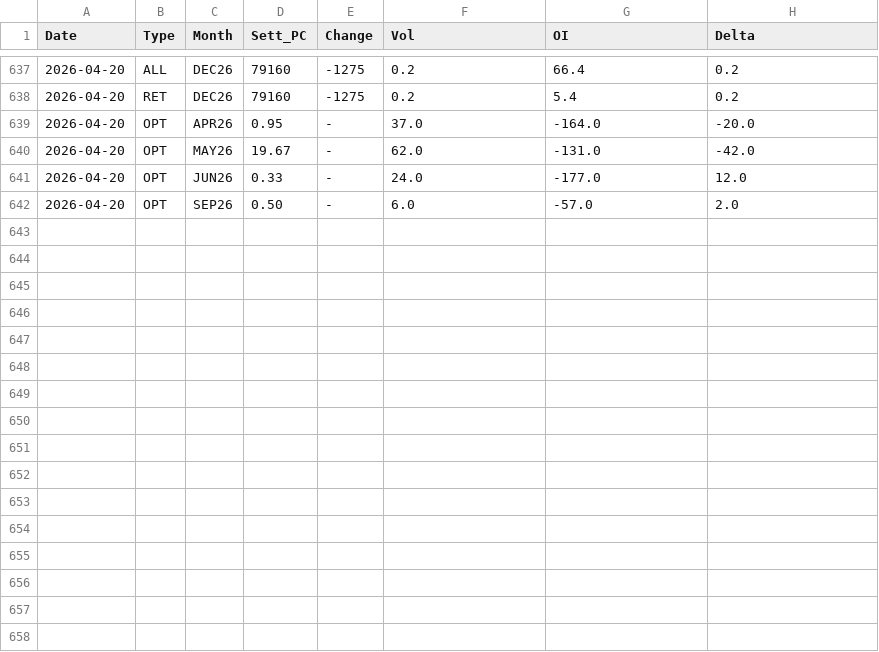
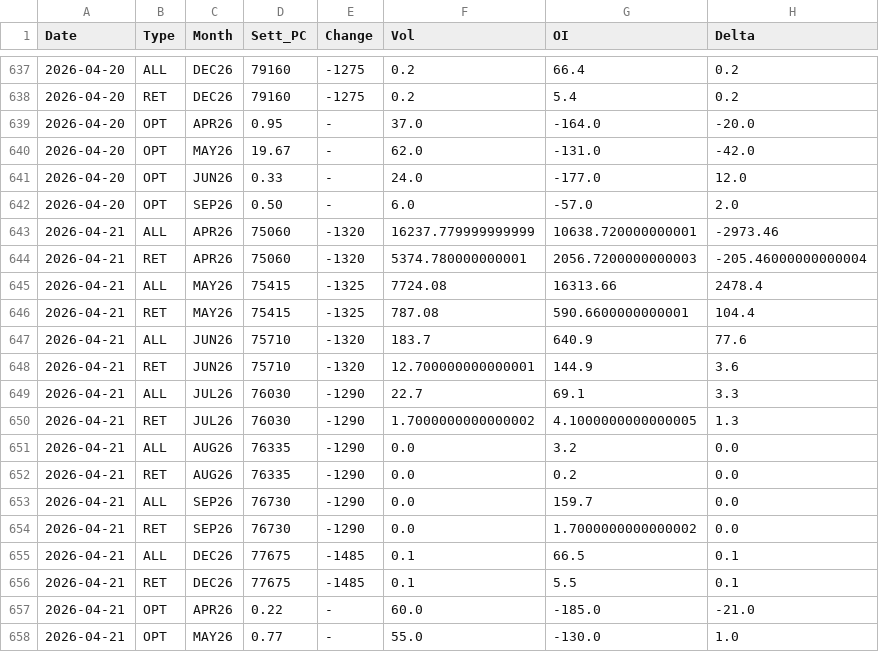
Before and after one commit to jianhuaa/fx-telegram-bot, a CSV file: bitcoin_history.csv, drawn as a sheet; only a part is shown, gaps mark what is left out; the diff names each change by its address in the sheet, - before the commit and + after, or states it on an @@ line.

```diff
--- a/bitcoin_history.csv
+++ b/bitcoin_history.csv
+row 643: 2026-04-21 | ALL | APR26 | 75060 | -1320 | 16237.779999999999 | 10638.720000000001 | -2973.46
+row 644: 2026-04-21 | RET | APR26 | 75060 | -1320 | 5374.780000000001 | 2056.7200000000003 | -205.46000000000004
+row 645: 2026-04-21 | ALL | MAY26 | 75415 | -1325 | 7724.08 | 16313.66 | 2478.4
+row 646: 2026-04-21 | RET | MAY26 | 75415 | -1325 | 787.08 | 590.6600000000001 | 104.4
+row 647: 2026-04-21 | ALL | JUN26 | 75710 | -1320 | 183.7 | 640.9 | 77.6
+row 648: 2026-04-21 | RET | JUN26 | 75710 | -1320 | 12.700000000000001 | 144.9 | 3.6
+row 649: 2026-04-21 | ALL | JUL26 | 76030 | -1290 | 22.7 | 69.1 | 3.3
+row 650: 2026-04-21 | RET | JUL26 | 76030 | -1290 | 1.7000000000000002 | 4.1000000000000005 | 1.3
+row 651: 2026-04-21 | ALL | AUG26 | 76335 | -1290 | 0.0 | 3.2 | 0.0
+row 652: 2026-04-21 | RET | AUG26 | 76335 | -1290 | 0.0 | 0.2 | 0.0
+row 653: 2026-04-21 | ALL | SEP26 | 76730 | -1290 | 0.0 | 159.7 | 0.0
+row 654: 2026-04-21 | RET | SEP26 | 76730 | -1290 | 0.0 | 1.7000000000000002 | 0.0
+row 655: 2026-04-21 | ALL | DEC26 | 77675 | -1485 | 0.1 | 66.5 | 0.1
+row 656: 2026-04-21 | RET | DEC26 | 77675 | -1485 | 0.1 | 5.5 | 0.1
+row 657: 2026-04-21 | OPT | APR26 | 0.22 | - | 60.0 | -185.0 | -21.0
+row 658: 2026-04-21 | OPT | MAY26 | 0.77 | - | 55.0 | -130.0 | 1.0
```
Also changed, not shown: nasdaq_history.csv, russell_history.csv, 4 other files.
